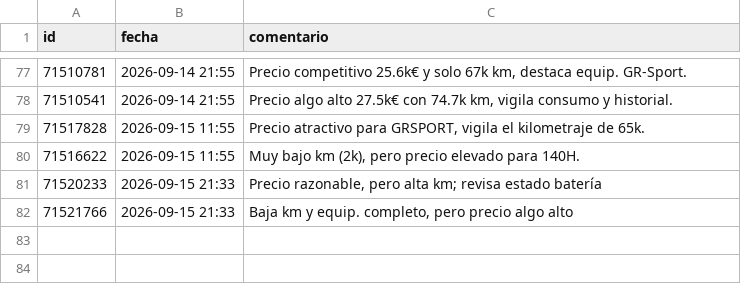
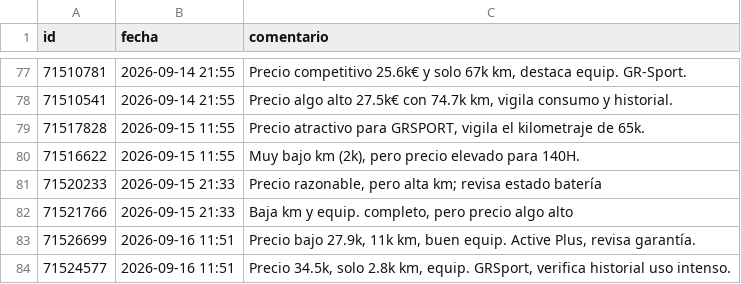
Before and after one commit to Over84sp/coches-corolla, a CSV file: .data/comentarios.csv, drawn as a sheet; only a part is shown, gaps mark what is left out.

```diff
--- a/.data/comentarios.csv
+++ b/.data/comentarios.csv
@@ -82 +82,3 @@ id,fecha,comentario
 71521766,2026-09-15 21:33,"Baja km y equip. completo, pero precio algo alto"
+71526699,2026-09-16 11:51,"Precio bajo 27.9k, 11k km, buen equip. Active Plus, revisa garantía."
+71524577,2026-09-16 11:51,"Precio 34.5k, solo 2.8k km, equip. GRSport, verifica historial uso intenso."
```
Also changed, not shown: .data/anuncios.csv, .data/historico_modelos.csv, 8 other files.
